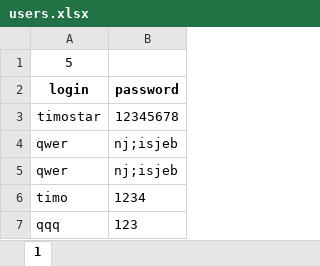
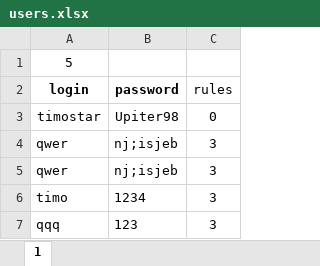
Before and after one commit to timofey1198/sirius_site, an Excel workbook: resources/users.xlsx, sheet 1, drawn as a sheet; values as stored, in another font and other column widths than the file's, no borders; the diff names each change by its address in the sheet, - before the commit and + after, or states it on an @@ line.

Commit message:
добавлено поле с кодом доступа пользователя

```diff
--- a/resources/users.xlsx (sheet 1)
+++ b/resources/users.xlsx (sheet 1)
+column C (rules), rows 3-7: 0 | 3 | 3 | 3 | 3
-B3 (password): 12345678
+B3 (password): Upiter98
```
